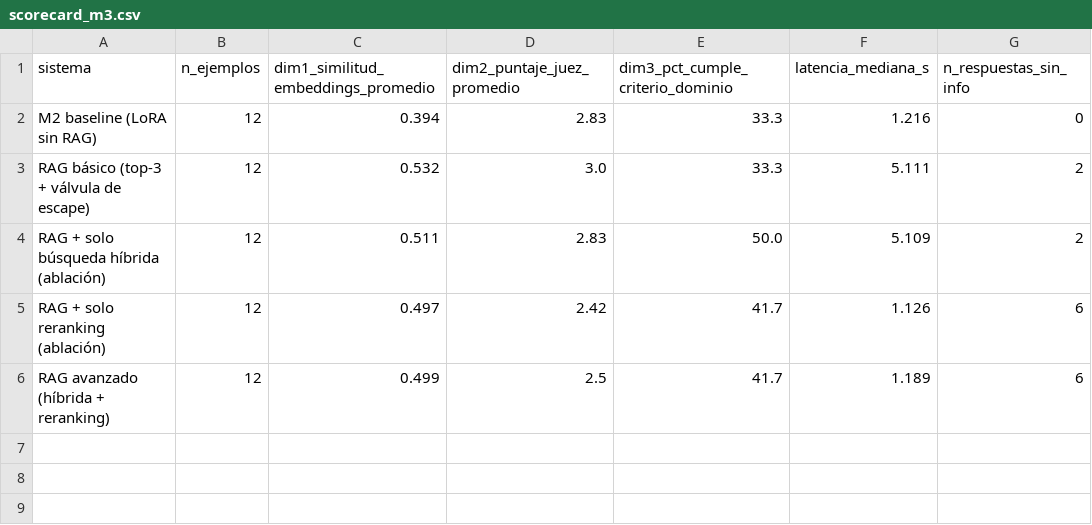
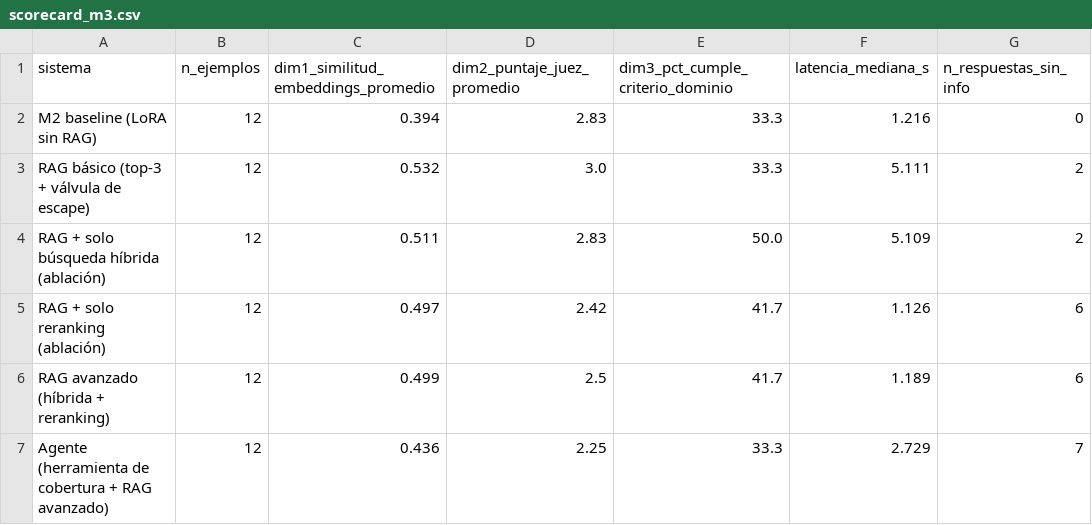
Before and after one commit to alexahurtado08/TravelGenie_AlexandraHurtado_MarianaValderrama, a CSV file: scorecard_m3.csv, drawn as a sheet.

Commit message:
carga archivos de agente

```diff
--- a/scorecard_m3.csv
+++ b/scorecard_m3.csv
@@ -6 +6,2 @@ RAG + solo reranking (ablación),12,0.497,2.42,41.7,1.126,6
 RAG avanzado (híbrida + reranking),12,0.499,2.5,41.7,1.189,6
+Agente (herramienta de cobertura + RAG avanzado),12,0.436,2.25,33.3,2.729,7
```
Also changed, not shown: 1 other file.
